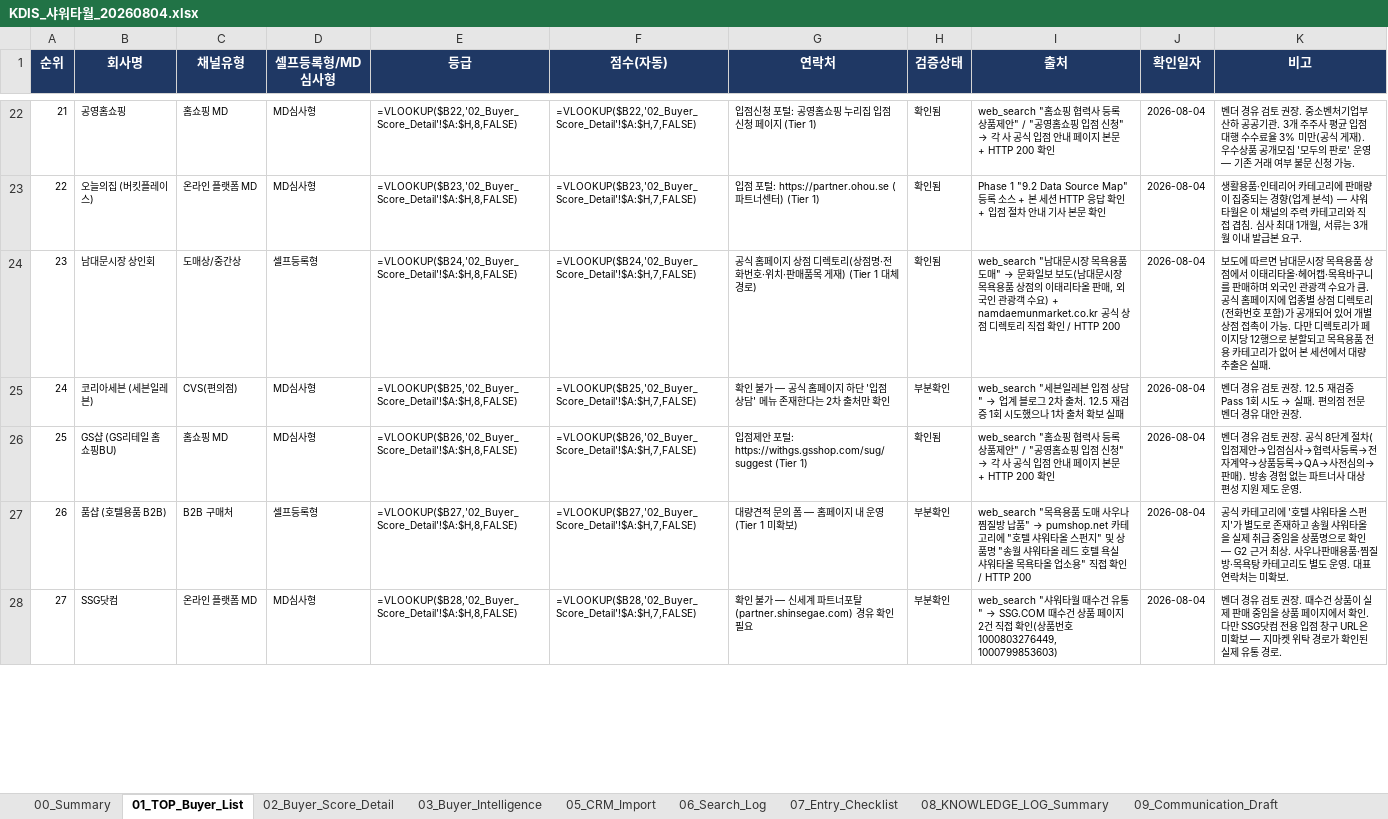
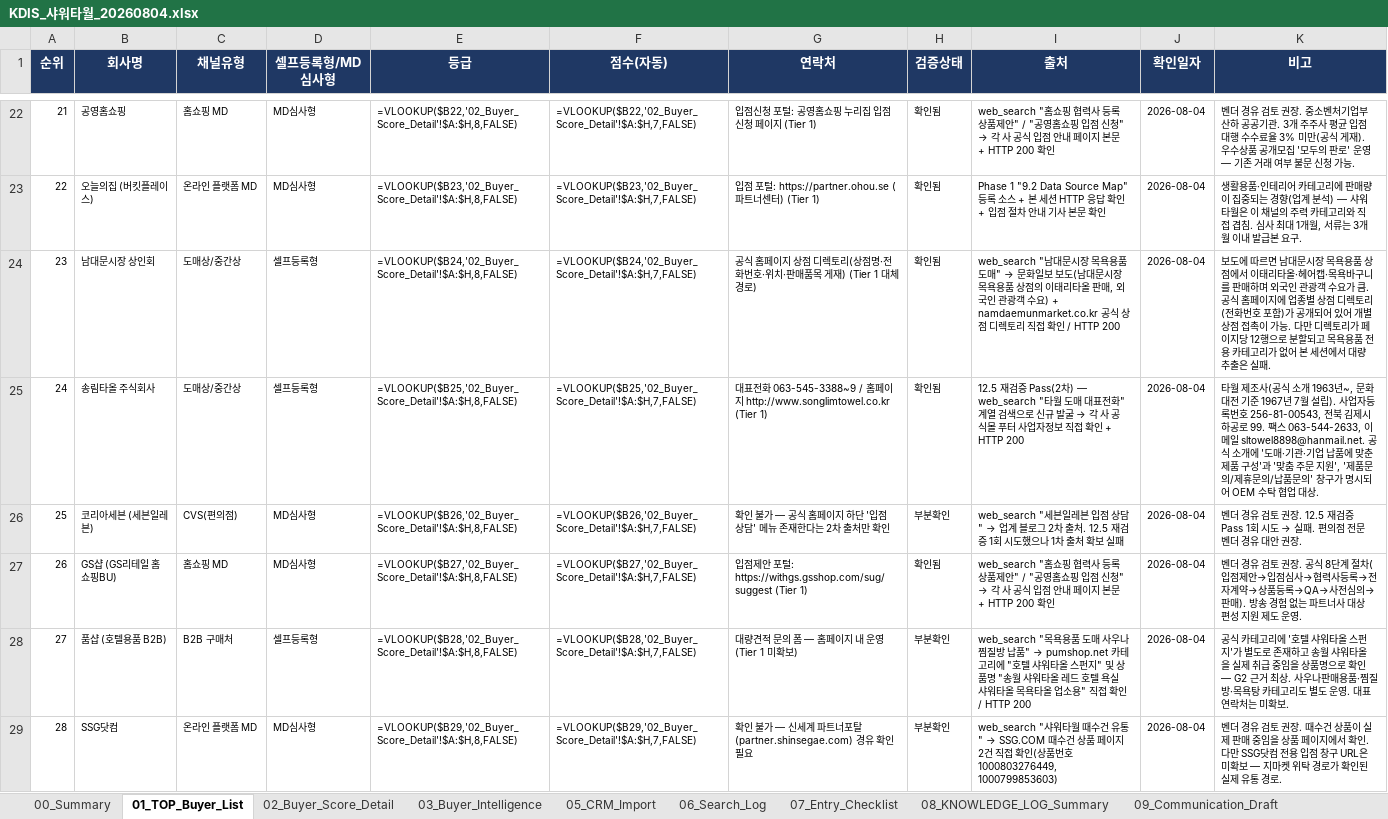
Before and after one commit to haengsun1009-ux/github-desktop, an Excel workbook: kdis/KDIS_샤워타월_20260804.xlsx, sheet 01_TOP_Buyer_List, drawn as a sheet; only a part is shown, gaps mark what is left out; values as stored, in another font and other column widths than the file's, no borders; formulas without a stored value are shown as written; addresses are those after the commit; the diff covers the shown part only; the diff names each change by its address in the sheet, - before the commit and + after, or states it on an @@ line.

```diff
--- a/kdis/KDIS_샤워타월_20260804.xlsx (sheet 01_TOP_Buyer_List)
+++ b/kdis/KDIS_샤워타월_20260804.xlsx (sheet 01_TOP_Buyer_List)
+row 25: 24 | 송림타올 주식회사 | 도매상/중간상 | 셀프등록형 | =VLOOKUP($B25,'02_Buyer_Score_Detail'!$A:$H,8,FALSE) | =VLOOKUP($B25,'02_Buyer_Score_Detail'!$A:$H,7,FALSE) | 대표전화 063-545-3388~9 / 홈페이지 http://www.songlimtowel.co.kr (Tier 1) | 확인됨 | 12.5 재검증 Pass(2차) — web_search "타월 도매 대표전화" 계열 검색으로 신규 발굴 → 각 사 공식몰 푸터 사업자정보 직접 확인 + HTTP 200 | 2026-08-04 | 타월 제조사(공식 소개 1963년~, 문화대전 기준 1967년 7월 설립). 사업자등록번호 256-81-00543, 전북 김제시 하공로 99. 팩스 063-544-2633, 이메일 sltowel8898@hanmail.net. 공식 소개에 '도매·기관·기업 납품에 맞춘 제품 구성'과 '맞춤 주문 지원', '제품문의/제휴문의/납품문의' 창구가 명시되어 OEM 수탁 협업 대상.
@@ column A (순위) renumbered from row 26 down @@
-E26 (등급): =VLOOKUP($B25,'02_Buyer_Score_Detail'!$A:$H,8,FALSE)
+E26 (등급): =VLOOKUP($B26,'02_Buyer_Score_Detail'!$A:$H,8,FALSE)
-F26 (점수(자동)): =VLOOKUP($B25,'02_Buyer_Score_Detail'!$A:$H,7,FALSE)
+F26 (점수(자동)): =VLOOKUP($B26,'02_Buyer_Score_Detail'!$A:$H,7,FALSE)
-E27 (등급): =VLOOKUP($B26,'02_Buyer_Score_Detail'!$A:$H,8,FALSE)
+E27 (등급): =VLOOKUP($B27,'02_Buyer_Score_Detail'!$A:$H,8,FALSE)
-F27 (점수(자동)): =VLOOKUP($B26,'02_Buyer_Score_Detail'!$A:$H,7,FALSE)
+F27 (점수(자동)): =VLOOKUP($B27,'02_Buyer_Score_Detail'!$A:$H,7,FALSE)
-E28 (등급): =VLOOKUP($B27,'02_Buyer_Score_Detail'!$A:$H,8,FALSE)
+E28 (등급): =VLOOKUP($B28,'02_Buyer_Score_Detail'!$A:$H,8,FALSE)
-F28 (점수(자동)): =VLOOKUP($B27,'02_Buyer_Score_Detail'!$A:$H,7,FALSE)
+F28 (점수(자동)): =VLOOKUP($B28,'02_Buyer_Score_Detail'!$A:$H,7,FALSE)
-E29 (등급): =VLOOKUP($B28,'02_Buyer_Score_Detail'!$A:$H,8,FALSE)
+E29 (등급): =VLOOKUP($B29,'02_Buyer_Score_Detail'!$A:$H,8,FALSE)
-F29 (점수(자동)): =VLOOKUP($B28,'02_Buyer_Score_Detail'!$A:$H,7,FALSE)
+F29 (점수(자동)): =VLOOKUP($B29,'02_Buyer_Score_Detail'!$A:$H,7,FALSE)
```
Also changed, not shown: 4 added rows, 1 removed row and 210 edited cells elsewhere in this sheet, sheet 05_CRM_Import, sheet 02_Buyer_Score_Detail, sheet 03_Buyer_Intelligence, sheet 06_Search_Log, sheet 00_Summary, sheet 08_KNOWLEDGE_LOG_Summary, 2 more sheets, kdis/KDIS_괄사_20260804.xlsx, 2 other files.
